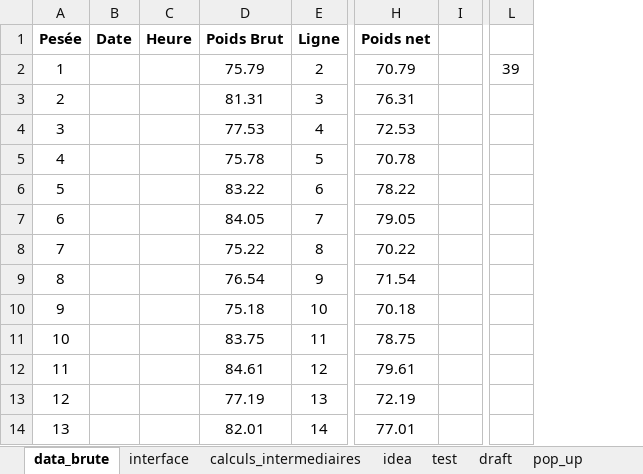
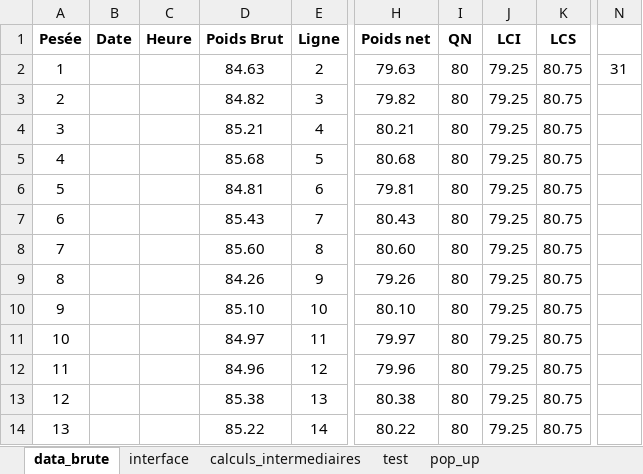
Before and after one commit to adasilva33/balance_solina, an Excel workbook: Balance.xlsm, sheet data_brute, drawn as a sheet; only a part is shown, gaps mark what is left out; values as stored, in another font and other column widths than the file's, no borders; charts and pictures not drawn; removed rows and columns are numbered as before the commit, all else as after; the diff covers the shown part only; the diff names each change by its address in the sheet, - before the commit and + after, or states it on an @@ line.

```diff
--- a/Balance.xlsm (sheet data_brute)
+++ b/Balance.xlsm (sheet data_brute)
-sheet tab: idea
-sheet tab: draft
-column I, empty
+column I (QN), rows 2-14: all 80
+column J (LCI), rows 2-14: all 79.25
+column K (LCS), rows 2-14: all 80.75
-column L, row 2: 39
+column N, row 2: 31
-D2 (Poids Brut): 75.79
+D2 (Poids Brut): 84.63
-H2 (Poids net): 70.79
+H2 (Poids net): 79.63
-D3 (Poids Brut): 81.31
+D3 (Poids Brut): 84.82
-H3 (Poids net): 76.31
+H3 (Poids net): 79.82
-D4 (Poids Brut): 77.53
+D4 (Poids Brut): 85.21
-H4 (Poids net): 72.53
+H4 (Poids net): 80.21
-D5 (Poids Brut): 75.78
+D5 (Poids Brut): 85.68
-H5 (Poids net): 70.78
+H5 (Poids net): 80.68
-D6 (Poids Brut): 83.22
+D6 (Poids Brut): 84.81
-H6 (Poids net): 78.22
+H6 (Poids net): 79.81
-D7 (Poids Brut): 84.05
+D7 (Poids Brut): 85.43
-H7 (Poids net): 79.05
+H7 (Poids net): 80.43
-D8 (Poids Brut): 75.22
+D8 (Poids Brut): 85.60
-H8 (Poids net): 70.22
+H8 (Poids net): 80.60
-D9 (Poids Brut): 76.54
+D9 (Poids Brut): 84.26
-H9 (Poids net): 71.54
+H9 (Poids net): 79.26
-D10 (Poids Brut): 75.18
+D10 (Poids Brut): 85.10
-H10 (Poids net): 70.18
+H10 (Poids net): 80.10
-D11 (Poids Brut): 83.75
+D11 (Poids Brut): 84.97
-H11 (Poids net): 78.75
+H11 (Poids net): 79.97
-D12 (Poids Brut): 84.61
+D12 (Poids Brut): 84.96
-H12 (Poids net): 79.61
+H12 (Poids net): 79.96
-D13 (Poids Brut): 77.19
+D13 (Poids Brut): 85.38
-H13 (Poids net): 72.19
+H13 (Poids net): 80.38
-D14 (Poids Brut): 82.01
+D14 (Poids Brut): 85.22
-H14 (Poids net): 77.01
+H14 (Poids net): 80.22
```
Also changed, not shown: 8 removed rows and 36 edited cells elsewhere in this sheet, sheet calculs_intermediaires, sheet interface, formulas that keep their value, charts or pictures, 6 other files.
